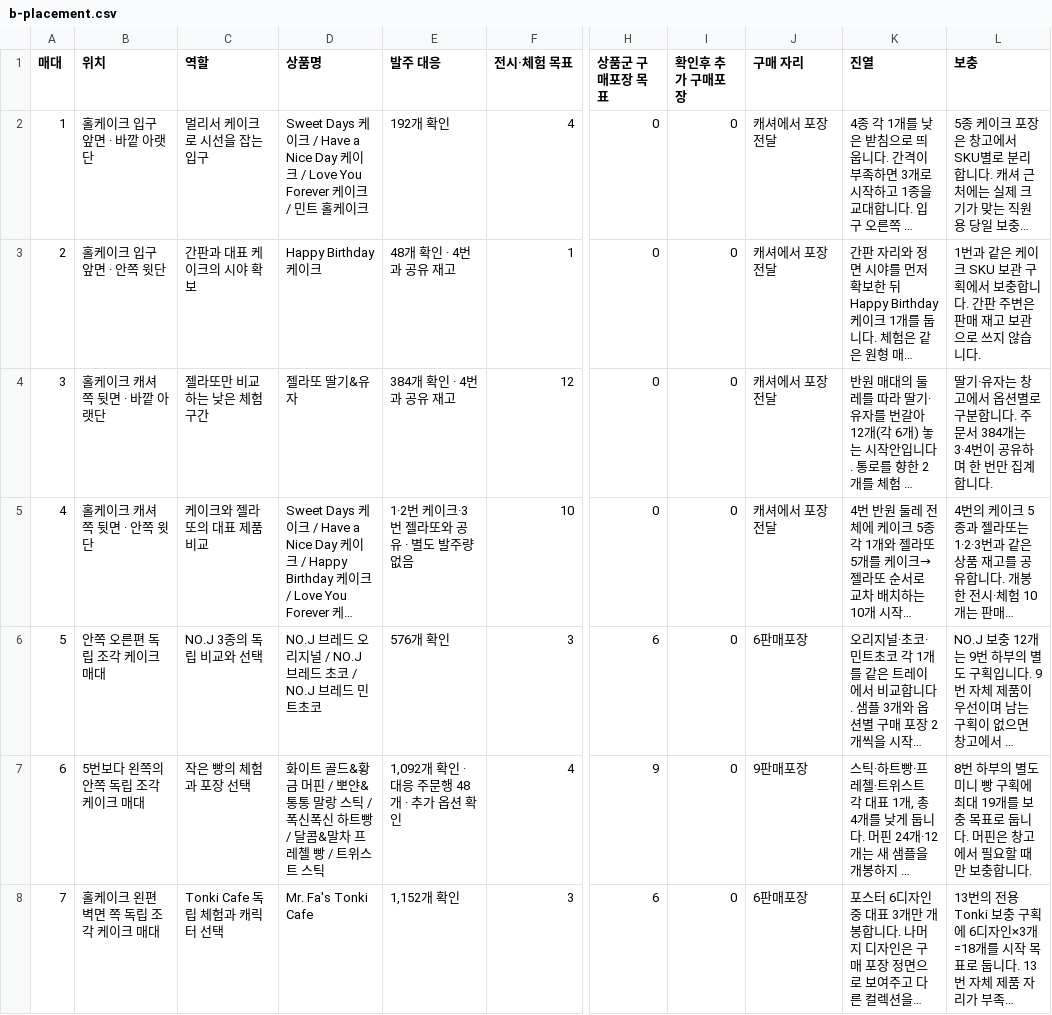
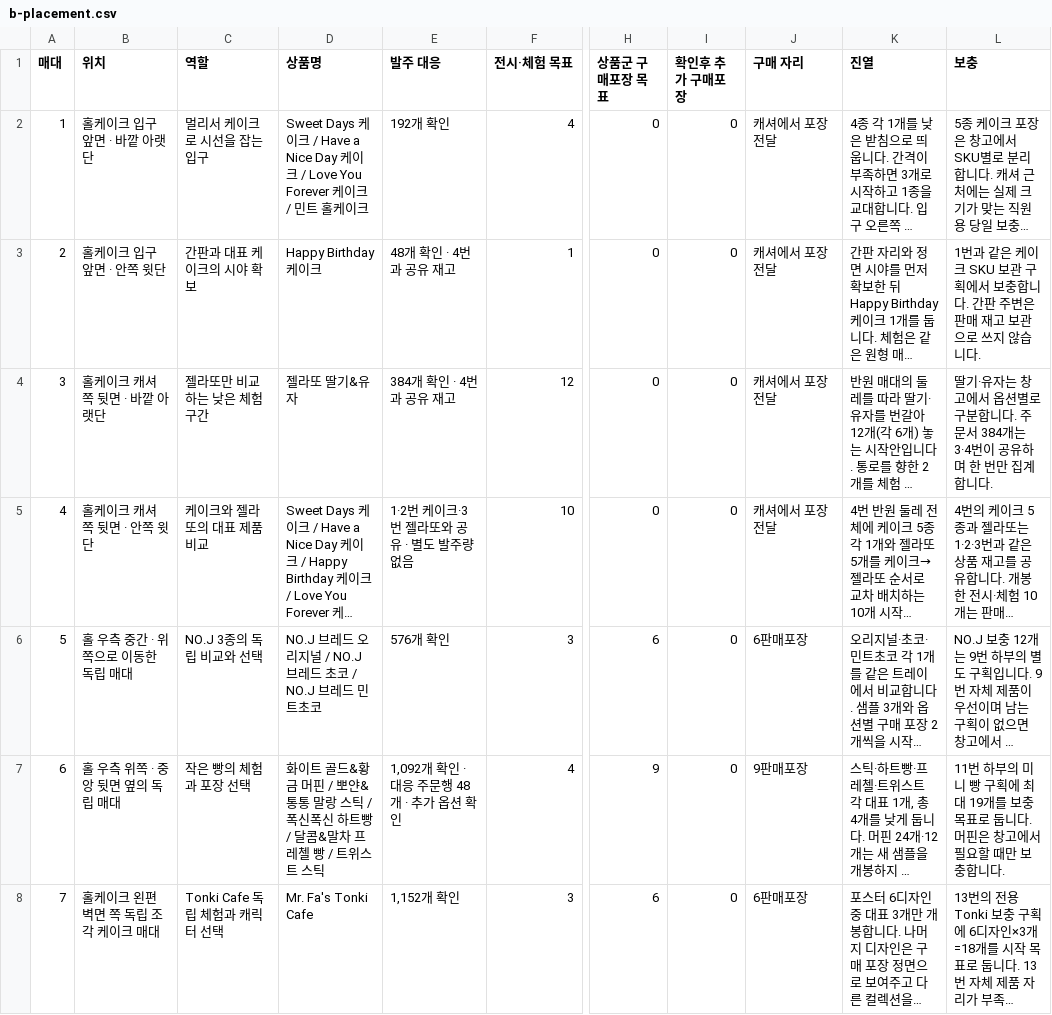
Before and after one commit to studioduggubi/molynk, a CSV file: zoning/b/b-placement.csv, drawn as a sheet; only a part is shown, gaps mark what is left out; long unchanged cells end in …; the diff covers the shown part only; the diff names each change by its address in the sheet, - before the commit and + after, or states it on an @@ line.

```diff
--- a/zoning/b/b-placement.csv
+++ b/zoning/b/b-placement.csv
-B6 (위치): 안쪽 오른편 독립 조각 케이크 매대
+B6 (위치): 홀 우측 중간 · 위쪽으로 이동한 독립 매대
-B7 (위치): 5번보다 왼쪽의 안쪽 독립 조각 케이크 매대
+B7 (위치): 홀 우측 위쪽 · 중앙 뒷면 옆의 독립 매대
-L7 (보충): 8번 하부의 별도 미니…
+L7 (보충): 11번 하부의 미니…
```
Also changed, not shown: 19 edited cells elsewhere in this file, zoning/b/b-inventory.csv, 6 other files.
